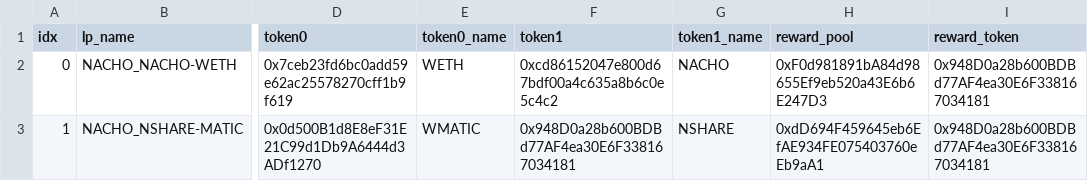
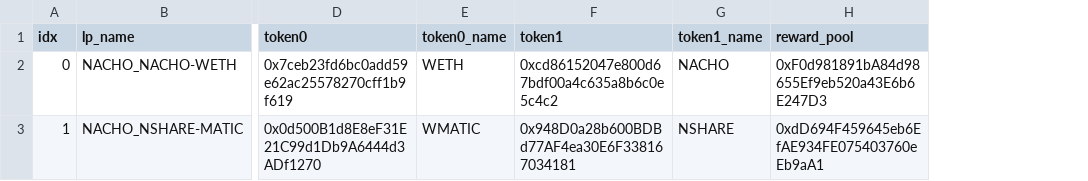
Before and after one commit to tetu-io/tetu-contracts, a CSV file: scripts/utils/download/data/nacho_pools.csv, drawn as a sheet; only a part is shown, gaps mark what is left out; the diff names each change by its address in the sheet, - before the commit and + after, or states it on an @@ line.

```diff
--- a/scripts/utils/download/data/nacho_pools.csv
+++ b/scripts/utils/download/data/nacho_pools.csv
-column I (reward_token), rows 2-3: 0x948D0a28b600BDBd77AF4ea30E6F338167034181 | 0x948D0a28b600BDBd77AF4ea30E6F338167034181
```
Also changed, not shown: 2 other files.
